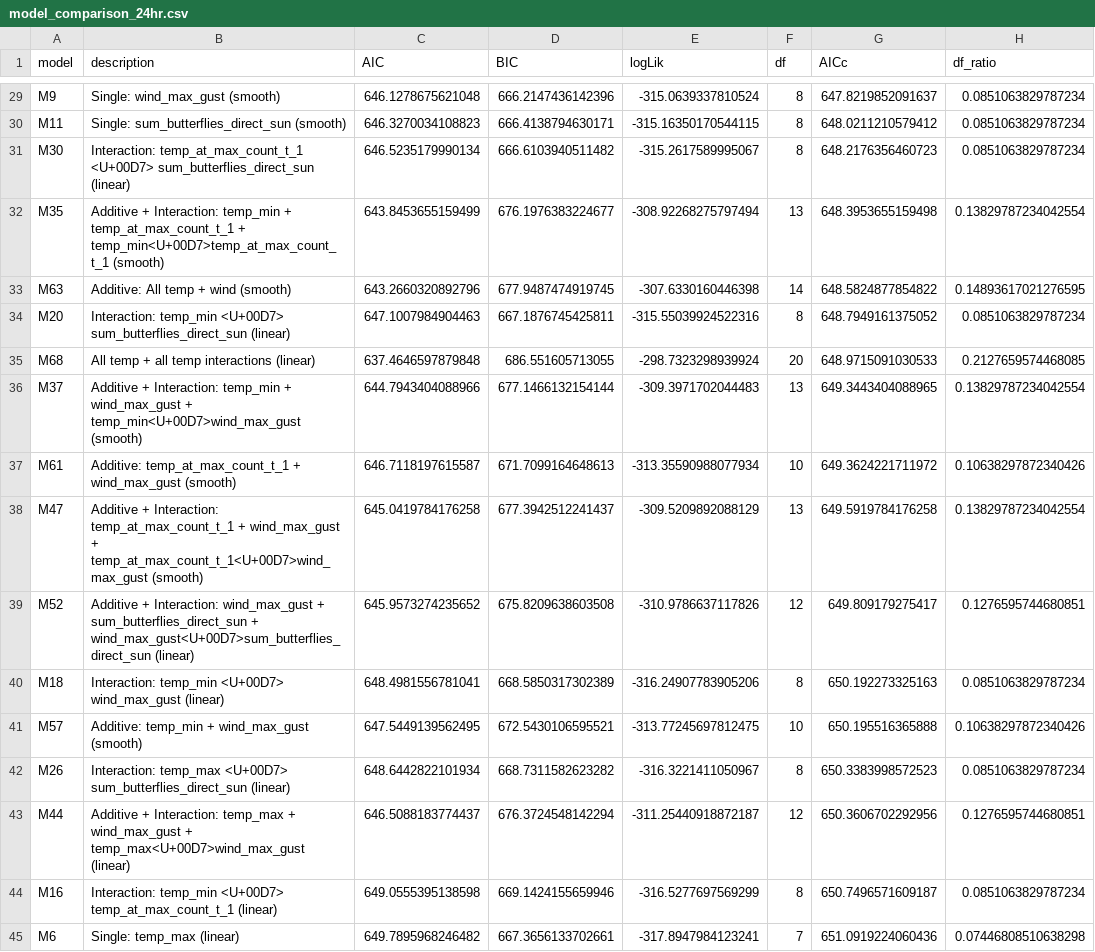
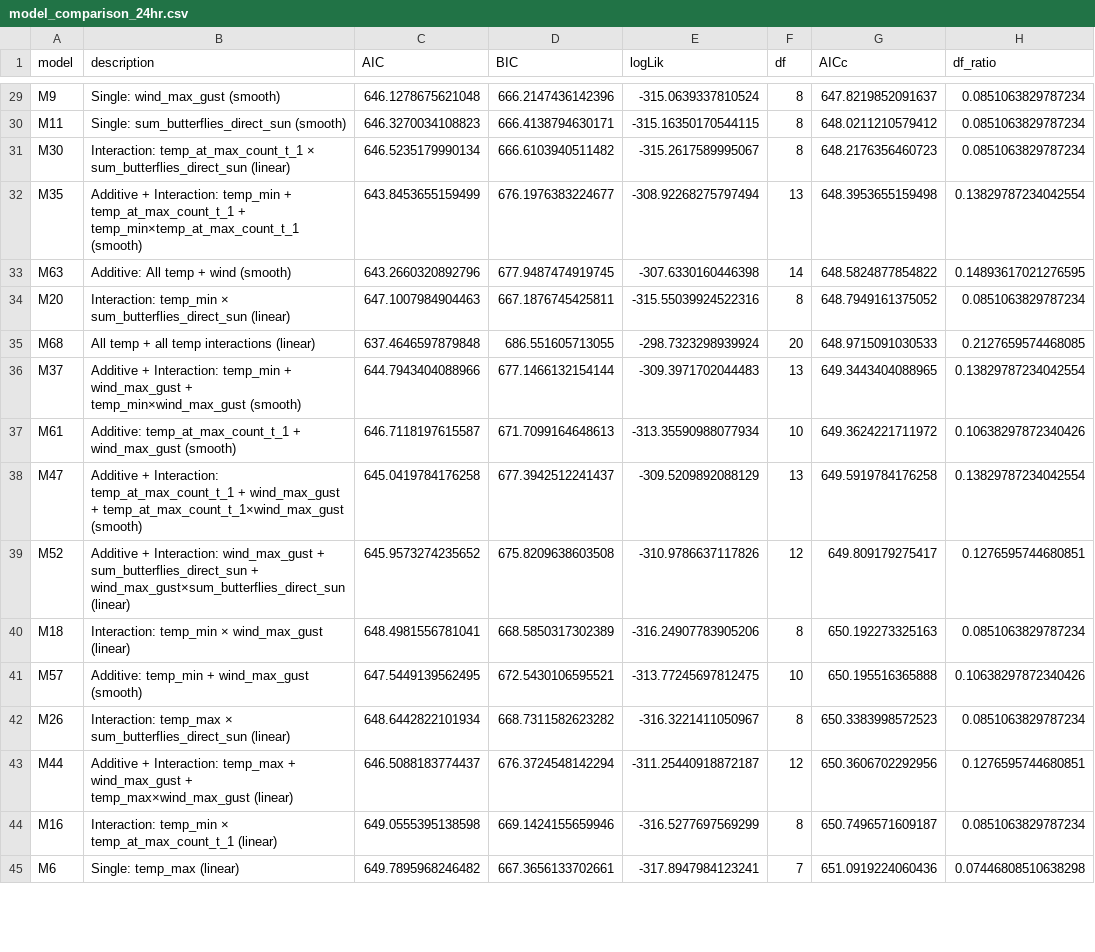
Before and after one commit to kylenessen/masters-analysis, a CSV file: analysis/dynamic_window_analysis/model_comparison_24hr.csv, drawn as a sheet; only a part is shown, gaps mark what is left out; the diff covers the shown part only; the diff names each change by its address in the sheet, - before the commit and + after, or states it on an @@ line.

```diff
--- a/analysis/dynamic_window_analysis/model_comparison_24hr.csv
+++ b/analysis/dynamic_window_analysis/model_comparison_24hr.csv
-B31 (description): Interaction: temp_at_max_count_t_1 <U+00D7> sum_butterflies_direct_sun (linear)
+B31 (description): Interaction: temp_at_max_count_t_1 × sum_butterflies_direct_sun (linear)
-B32 (description): …temp_at_max_count_t_1 + temp_min<U+00D7>temp_at_max_count_t_1 (smooth)
+B32 (description): …temp_at_max_count_t_1 + temp_min×temp_at_max_count_t_1 (smooth)
-B34 (description): Interaction: temp_min <U+00D7> sum_butterflies_direct_sun (linear)
+B34 (description): Interaction: temp_min × sum_butterflies_direct_sun (linear)
-B36 (description): …wind_max_gust + temp_min<U+00D7>wind_max_gust (smooth)
+B36 (description): …wind_max_gust + temp_min×wind_max_gust (smooth)
-B38 (description): …wind_max_gust + temp_at_max_count_t_1<U+00D7>wind_max_gust (smooth)
+B38 (description): …wind_max_gust + temp_at_max_count_t_1×wind_max_gust (smooth)
-B39 (description): …sum_butterflies_direct_sun + wind_max_gust<U+00D7>sum_butterflies_direct_sun (linear)
+B39 (description): …sum_butterflies_direct_sun + wind_max_gust×sum_butterflies_direct_sun (linear)
-B40 (description): Interaction: temp_min <U+00D7> wind_max_gust (linear)
+B40 (description): Interaction: temp_min × wind_max_gust (linear)
-B42 (description): Interaction: temp_max <U+00D7> sum_butterflies_direct_sun (linear)
+B42 (description): Interaction: temp_max × sum_butterflies_direct_sun (linear)
-B43 (description): …wind_max_gust + temp_max<U+00D7>wind_max_gust (linear)
+B43 (description): …wind_max_gust + temp_max×wind_max_gust (linear)
-B44 (description): Interaction: temp_min <U+00D7> temp_at_max_count_t_1 (linear)
+B44 (description): Interaction: temp_min × temp_at_max_count_t_1 (linear)
```
Also changed, not shown: 32 edited cells elsewhere in this file, 3 other files.
